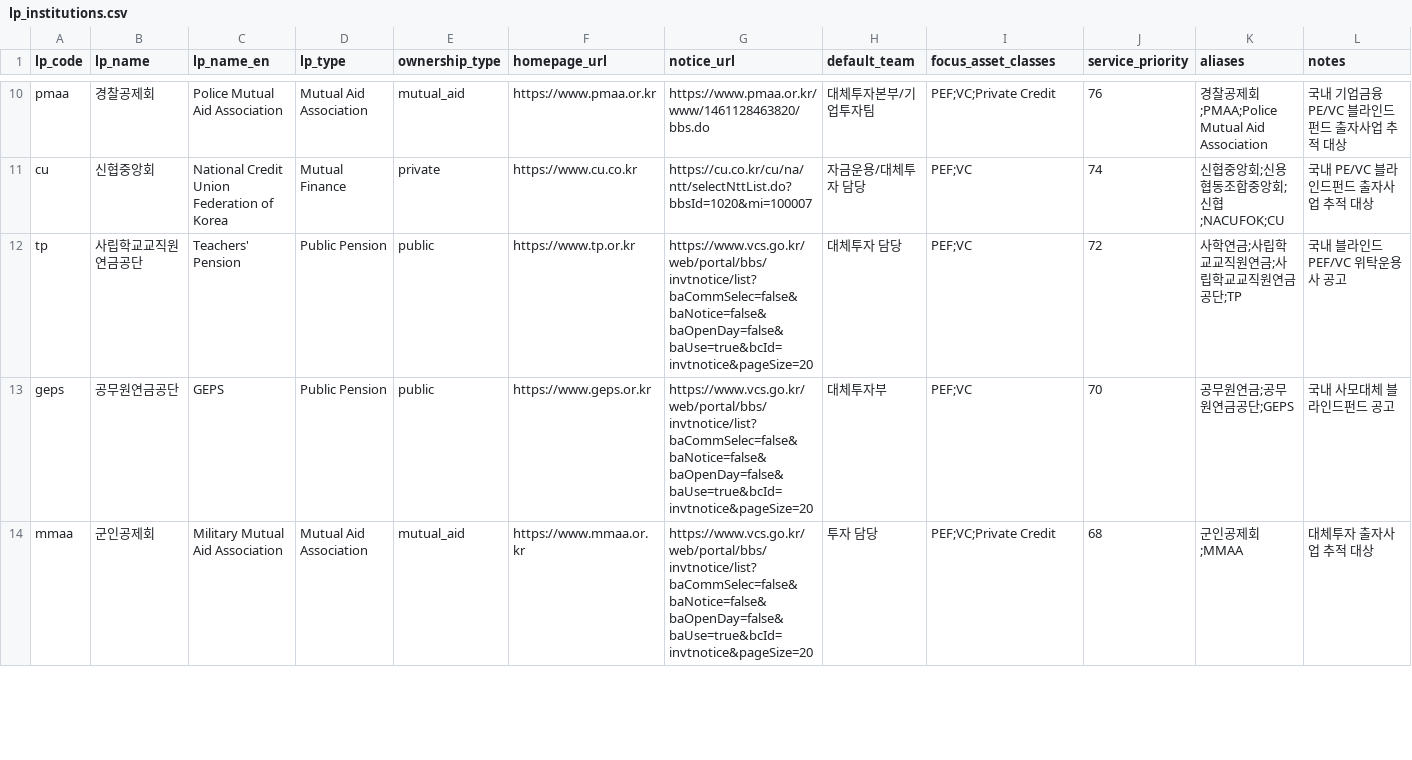
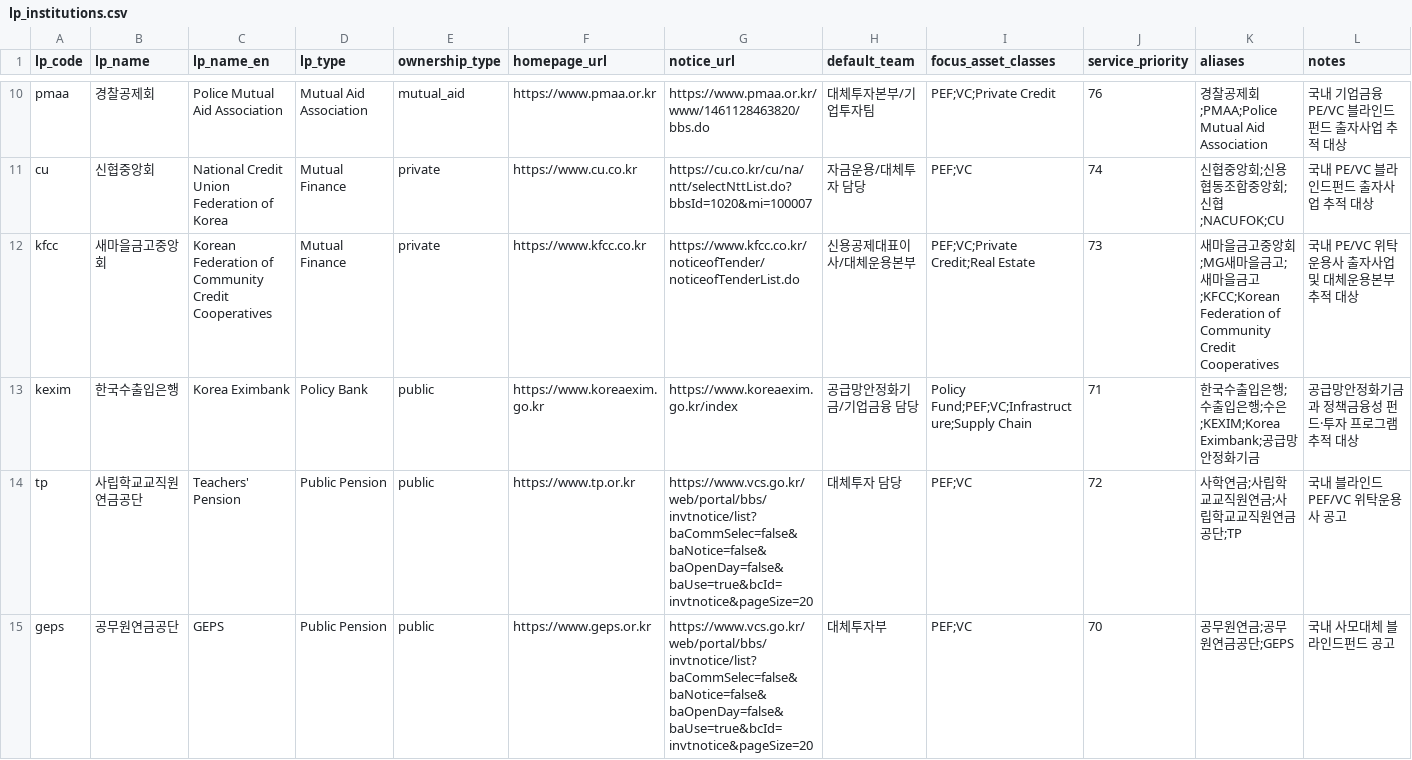
Before and after one commit to pkkong/korea-pef-db, a CSV file: data/lp_institutions.csv, drawn as a sheet; only a part is shown, gaps mark what is left out; the shorter side is filled out with more unchanged rows.

```diff
--- a/data/lp_institutions.csv
+++ b/data/lp_institutions.csv
@@ -11,2 +11,4 @@ pmaa,경찰공제회,Police Mutual Aid Association,Mutual Aid Association,mutual
 cu,신협중앙회,National Credit Union Federation of Korea,Mutual Finance,private,https://www.cu.co.kr,https://cu.co.kr/cu/na/ntt/selectNttList.do?bbsId=1020&mi=100007,자금운용/대체투자 담당,PEF;VC,74,신협중앙회;신용협동조합중앙회;신협;NACUFOK;CU,국내 PE/VC 블라인드펀드 출자사업 추적 대상
+kfcc,새마을금고중앙회,Korean Federation of Community Credit Cooperatives,Mutual Finance,private,https://www.kfcc.co.kr,https://www.kfcc.co.kr/noticeofTender/noticeofTenderList.do,신용공제대표이사/대체운용본부,PEF;VC;Private Credit;Real Estate,73,새마을금고중앙회;MG새마을금고;새마을금고;KFCC;Korean Federation of Community Credit Cooperatives,국내 PE/VC 위탁운용사 출자사업 및 대체운용본부 추적 대상
+kexim,한국수출입은행,Korea Eximbank,Policy Bank,public,https://www.koreaexim.go.kr,https://www.koreaexim.go.kr/index,공급망안정화기금/기업금융 담당,Policy Fund;PEF;VC;Infrastructure;Supply Chain,71,한국수출입은행;수출입은행;수은;KEXIM;Korea Eximbank;공급망안정화기금,공급망안정화기금과 정책금융성 펀드·투자 프로그램 추적 대상
 tp,사립학교교직원연금공단,Teachers' Pension,Public Pension,public,https://www.tp.or.kr,https://www.vcs.go.kr/web/portal/bbs/invtnotice/list?baCommSelec=false&baNotice=false&baOpenDay=false&baUse=true&bcId=invtnotice&pageSize=20,대체투자 담당,PEF;VC,72,사학연금;사립학교교직원연금;사립학교교직원연금공단;TP,국내 블라인드 PEF/VC 위탁운용사 공고
```
Also changed, not shown: data/lp_commitment_sources.csv, data/lp_official_channels.csv, 5 other files.
